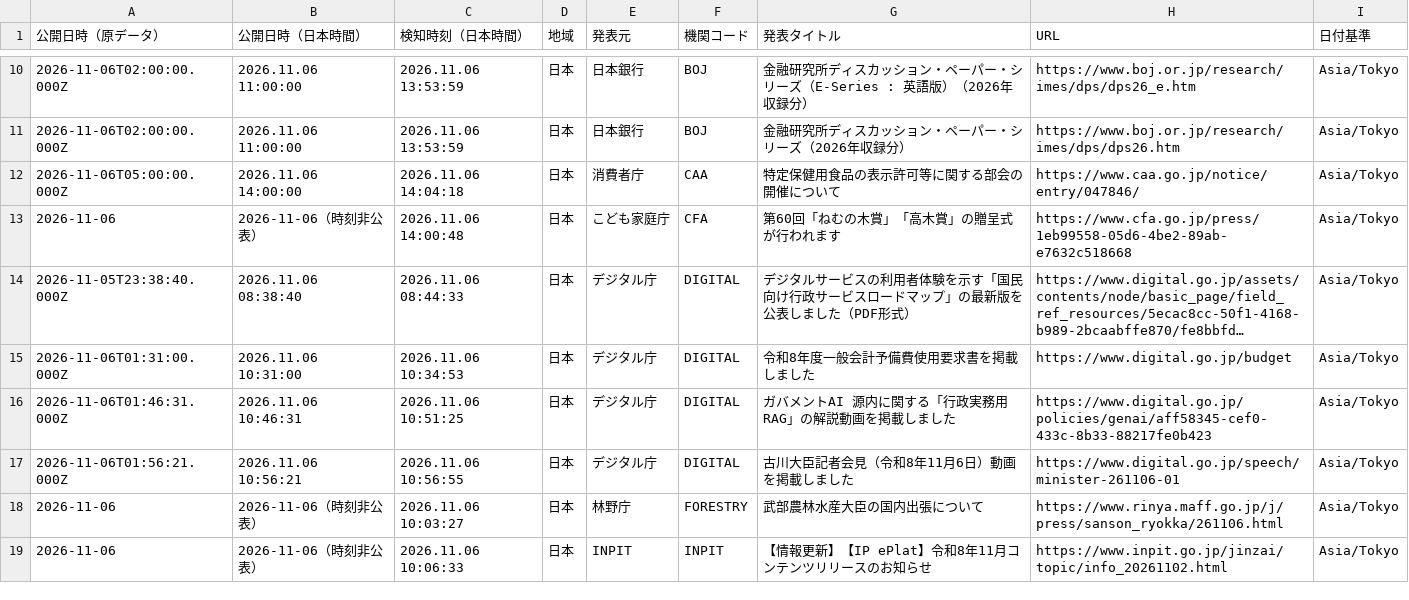
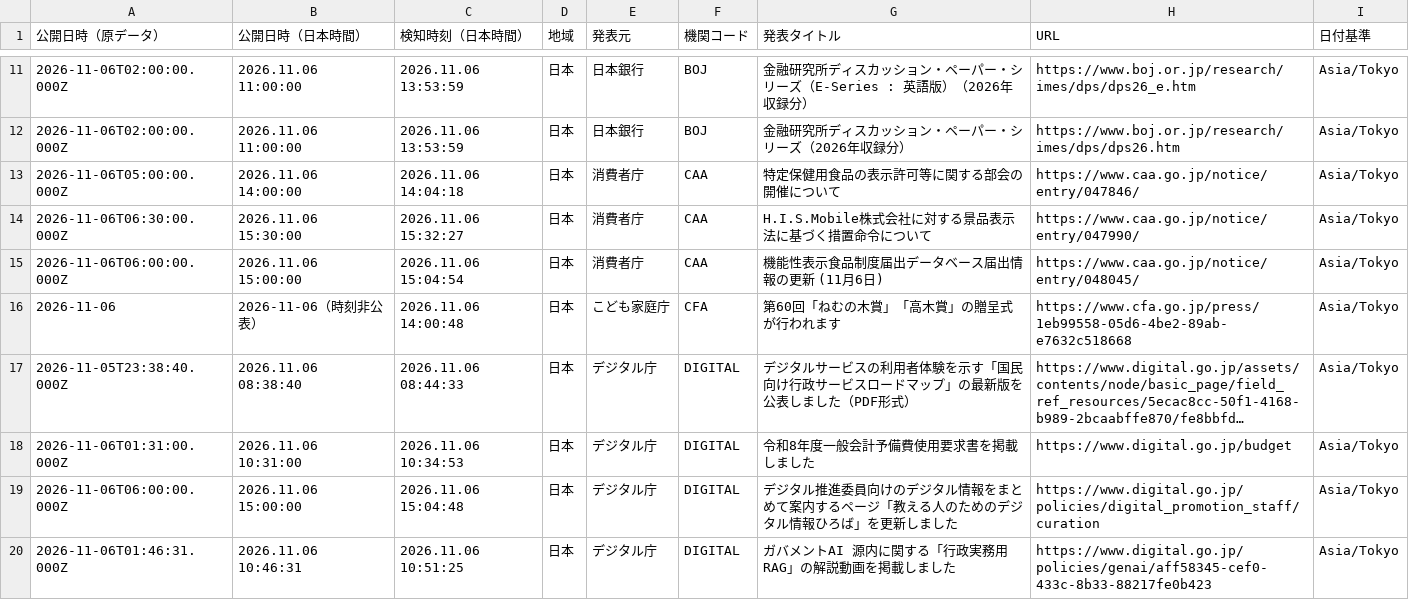
Before and after one commit to NewMill-cmd/kankocho-news-archive, a CSV file: data/jp/2026-11-06.csv, drawn as a sheet; only a part is shown, gaps mark what is left out; the shorter side is filled out with more unchanged rows; long unchanged cells end in …; the diff covers the shown part only.

Commit message:
Archive jp news 2026-11-06

```diff
--- a/data/jp/2026-11-06.csv
+++ b/data/jp/2026-11-06.csv
@@ -12,2 +13,4 @@
 "2026-11-06T05:00:00.000Z","2026.11.06 14:00:00","2026.11.06 14:04:18","日本","消費者庁","CAA","特定保健用食品の表示許可等に関する部会の開催について","https://www.caa.go.jp/notice/entry/047846/","Asia/Tokyo"
+"2026-11-06T06:30:00.000Z","2026.11.06 15:30:00","2026.11.06 15:32:27","日本","消費者庁","CAA","H.I.S.Mobile株式会社に対する景品表示法に基づく措置命令について","https://www.caa.go.jp/notice/entry/047990/","Asia/Tokyo"
+"2026-11-06T06:00:00.000Z","2026.11.06 15:00:00","2026.11.06 15:04:54","日本","消費者庁","CAA","機能性表示食品制度届出データベース届出情報の更新 (11月6日)","https://www.caa.go.jp/notice/entry/048045/","Asia/Tokyo"
 "2026-11-06","2026-11-06（時刻非公表）","2026.11.06 14:00:48","日本","こども家庭庁","CFA","第60回「ねむの木賞」「高木賞」の贈呈式が行われます","https://www.cfa.go.jp/press/1eb99558-05d6-4be2-89ab-e7632c518668","Asia/Tokyo"
@@ -15,2 +18,3 @@
 "2026-11-06T01:31:00.000Z","2026.11.06 10:31:00","2026.11.06 10:34:53","日本","デジタル庁","DIGITAL","令和8年度一般会計予備費使用要求書を掲載しました","https://www.digital.go.jp/budget","Asia/Tokyo"
+"2026-11-06T06:00:00.000Z","2026.11.06 15:00:00","2026.11.06 15:04:48","日本","デジタル庁","DIGITAL","デジタル推進委員向けのデジタル情報をまとめて案内するページ「教える人のためのデジタル情報ひろば」を更新しました","https://www.digital.go.jp/policies/digital_promotion_staff/curation","Asia/Tokyo"
 "2026-11-06T01:46:31.000Z","2026.11.06 10:46:31","2026.11.06 10:51:25","日本","デジタル庁","DIGITAL","ガバメントAI 源内に関する「行政実務用RAG」の解説動画を掲載しました","https://www.digital.go.jp/policies/genai/aff58345-cef0-433c-8b33-88217fe0b423","Asia/Tokyo"
```
Also changed, not shown: 15 added rows elsewhere in this file.
